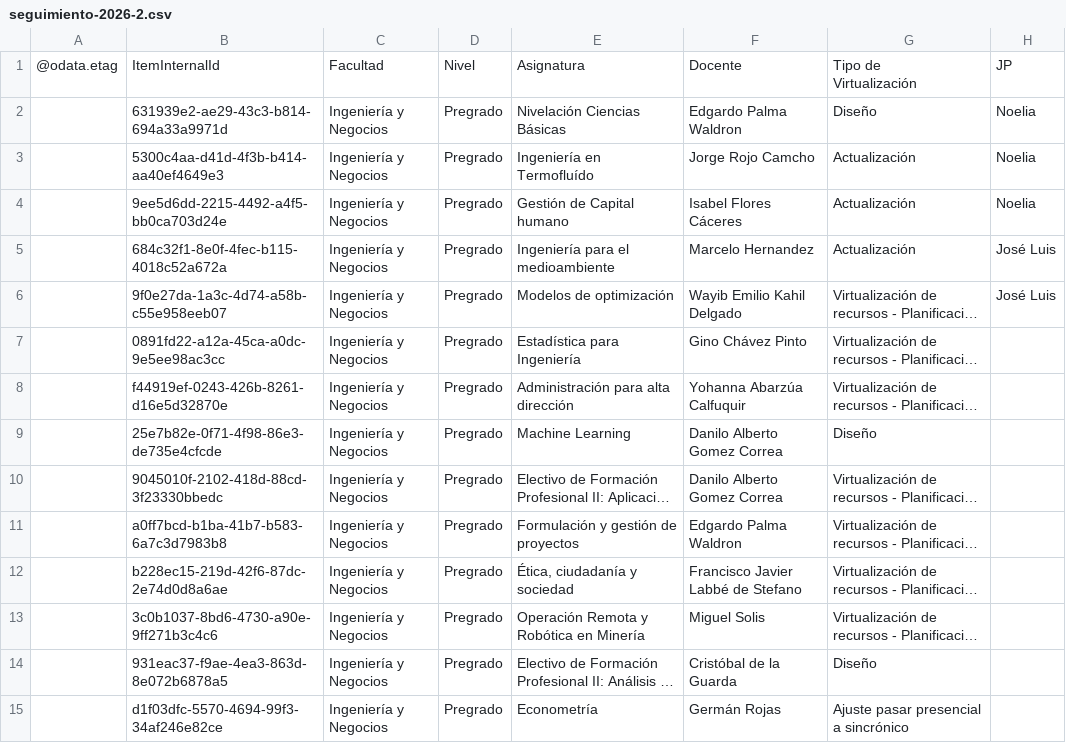
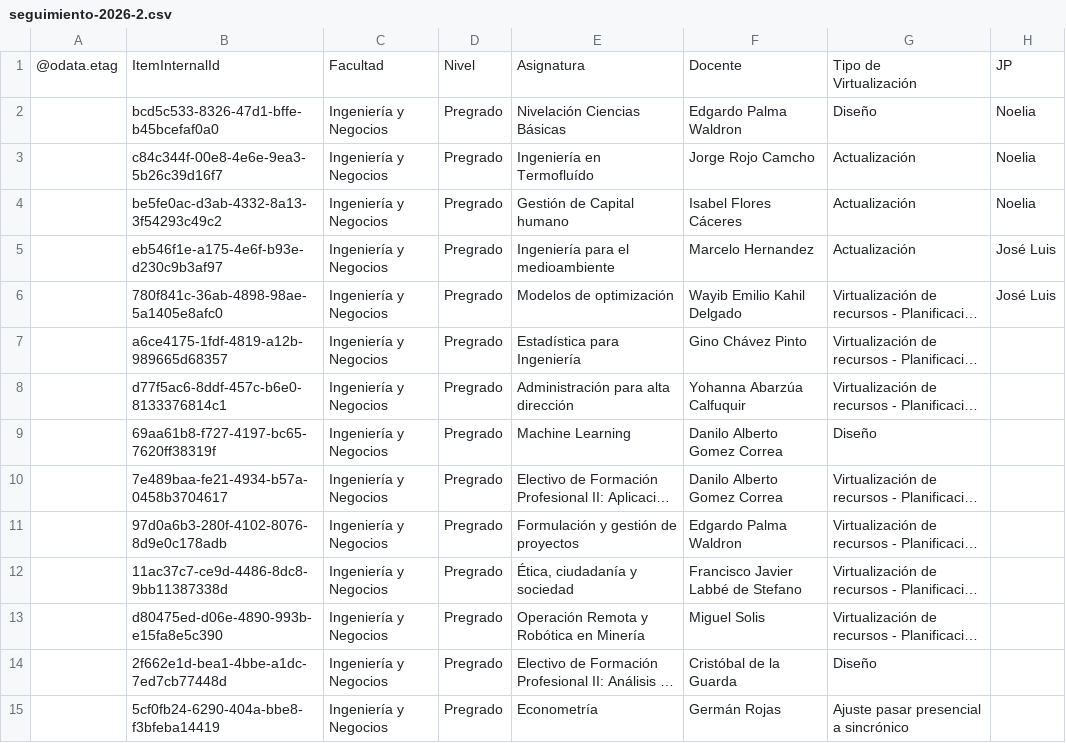
Before and after one commit to joseluissalazar81-spec/seguimiento-proyecto-2026-1, a CSV file: data/seguimiento-2026-2.csv, drawn as a sheet; only a part is shown; long unchanged cells end in …; the diff covers the shown part only; the diff names each change by its address in the sheet, - before the commit and + after, or states it on an @@ line.

Commit message:
Actualizar CSV 2026-2

```diff
--- a/data/seguimiento-2026-2.csv
+++ b/data/seguimiento-2026-2.csv
-B2: 631939e2-ae29-43c3-b814-694a33a9971d
+B2: bcd5c533-8326-47d1-bffe-b45bcefaf0a0
-B3: 5300c4aa-d41d-4f3b-b414-aa40ef4649e3
+B3: c84c344f-00e8-4e6e-9ea3-5b26c39d16f7
-B4: 9ee5d6dd-2215-4492-a4f5-bb0ca703d24e
+B4: be5fe0ac-d3ab-4332-8a13-3f54293c49c2
-B5: 684c32f1-8e0f-4fec-b115-4018c52a672a
+B5: eb546f1e-a175-4e6f-b93e-d230c9b3af97
-B6: 9f0e27da-1a3c-4d74-a58b-c55e958eeb07
+B6: 780f841c-36ab-4898-98ae-5a1405e8afc0
-B7: 0891fd22-a12a-45ca-a0dc-9e5ee98ac3cc
+B7: a6ce4175-1fdf-4819-a12b-989665d68357
-B8: f44919ef-0243-426b-8261-d16e5d32870e
+B8: d77f5ac6-8ddf-457c-b6e0-8133376814c1
-B9: 25e7b82e-0f71-4f98-86e3-de735e4cfcde
+B9: 69aa61b8-f727-4197-bc65-7620ff38319f
-B10: 9045010f-2102-418d-88cd-3f23330bbedc
+B10: 7e489baa-fe21-4934-b57a-0458b3704617
-B11: a0ff7bcd-b1ba-41b7-b583-6a7c3d7983b8
+B11: 97d0a6b3-280f-4102-8076-8d9e0c178adb
-B12: b228ec15-219d-42f6-87dc-2e74d0d8a6ae
+B12: 11ac37c7-ce9d-4486-8dc8-9bb11387338d
-B13: 3c0b1037-8bd6-4730-a90e-9ff271b3c4c6
+B13: d80475ed-d06e-4890-993b-e15fa8e5c390
-B14: 931eac37-f9ae-4ea3-863d-8e072b6878a5
+B14: 2f662e1d-bea1-4bbe-a1dc-7ed7cb77448d
-B15: d1f03dfc-5570-4694-99f3-34af246e82ce
+B15: 5cf0fb24-6290-404a-bbe8-f3bfeba14419
```
Also changed, not shown: 44 edited cells elsewhere in this file.
